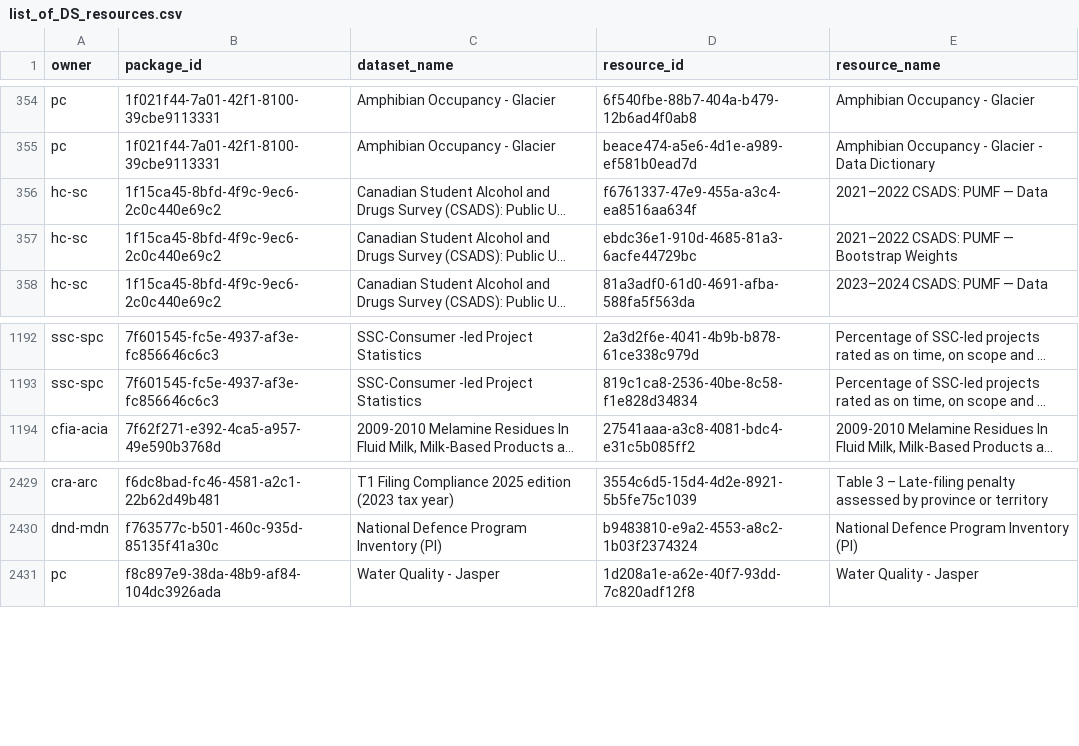
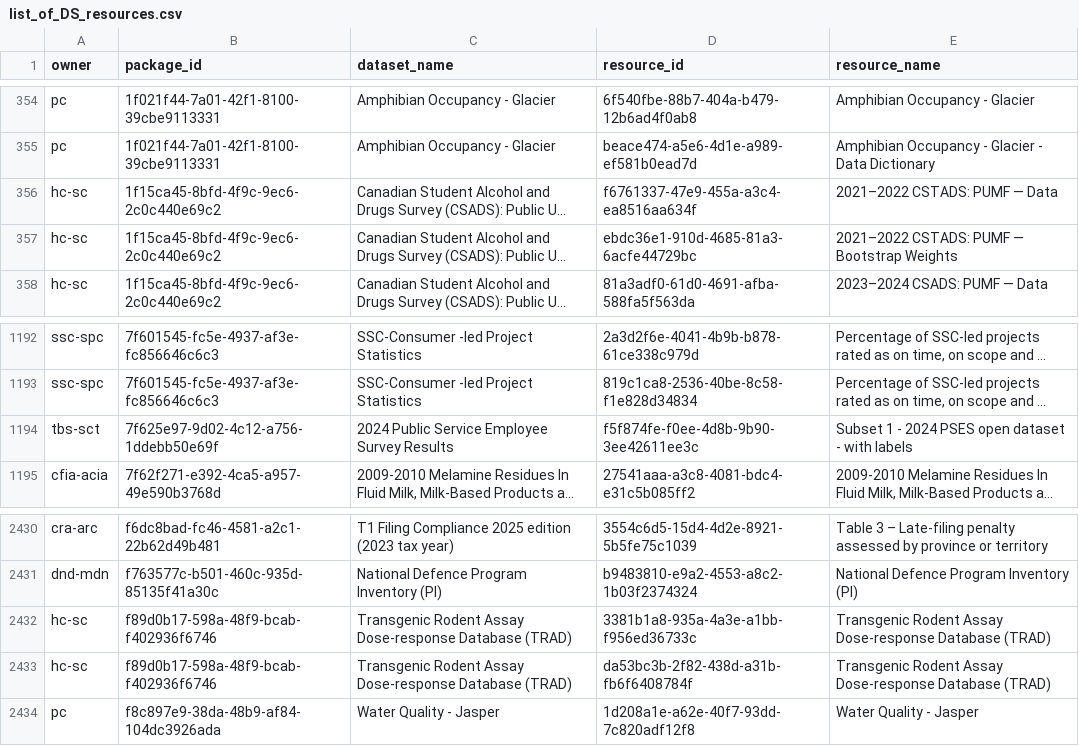
Before and after one commit to PatLittle/OpenGov_R_Scripts, a CSV file: list_of_DS_resources.csv, drawn as a sheet; only a part is shown, gaps mark what is left out; long unchanged cells end in …; the diff names each change by its address in the sheet, - before the commit and + after, or states it on an @@ line.

```diff
--- a/list_of_DS_resources.csv
+++ b/list_of_DS_resources.csv
-E356 (resource_name): 2021–2022 CSADS: PUMF — Data
+E356 (resource_name): 2021–2022 CSTADS: PUMF — Data
-E357 (resource_name): 2021–2022 CSADS: PUMF — Bootstrap Weights
+E357 (resource_name): 2021–2022 CSTADS: PUMF — Bootstrap Weights
+row 1194: tbs-sct | 7f625e97-9d02-4c12-a756-1ddebb50e69f | 2024 Public Service Employee Survey Results | f5f874fe-f0ee-4d8b-9b90-3ee42611ee3c | Subset 1 - 2024 PSES open dataset - with labels
+row 2432: hc-sc | f89d0b17-598a-48f9-bcab-f402936f6746 | Transgenic Rodent Assay Dose-response Database (TRAD) | 3381b1a8-935a-4a3e-a1bb-f956ed36733c | Transgenic Rodent Assay Dose-response Database (TRAD)
+row 2433: hc-sc | f89d0b17-598a-48f9-bcab-f402936f6746 | Transgenic Rodent Assay Dose-response Database (TRAD) | da53bc3b-2f82-438d-a31b-fb6f6408784f | Transgenic Rodent Assay Dose-response Database (TRAD)
```
Also changed, not shown: DataStore_Numbers_Tracker.csv.
